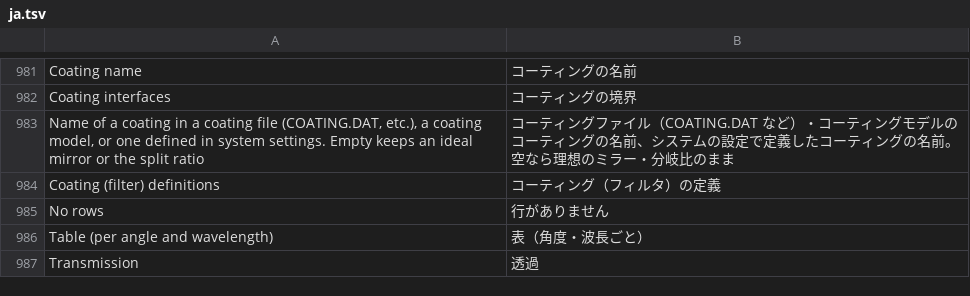
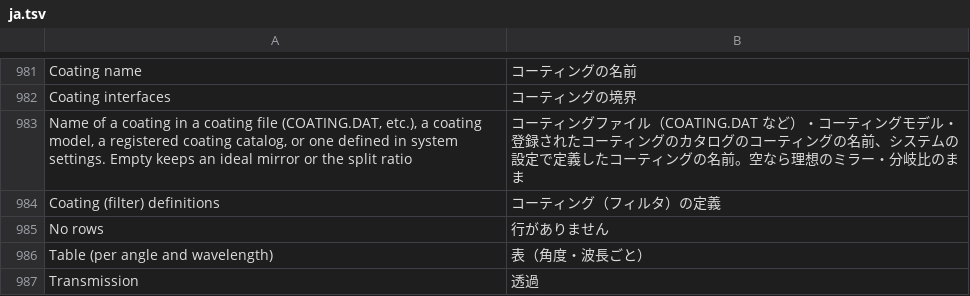
Before and after one commit to masa-iwm/lensbench, a TSV file: crates/lensbench-gui/lang/ja.tsv, drawn as a sheet; only a part is shown, gaps mark what is left out.

```diff
--- a/crates/lensbench-gui/lang/ja.tsv
+++ b/crates/lensbench-gui/lang/ja.tsv
@@ -982,3 +982,3 @@ Coating name	コーティングの名前
 Coating interfaces	コーティングの境界
-Name of a coating in a coating file (COATING.DAT, etc.), a coating model, or one defined in system settings. Empty keeps an ideal mirror or the split ratio	コーティングファイル（COATING.DAT など）・コーティングモデルのコーティングの名前、システムの設定で定義したコーティングの名前。空なら理想のミラー・分岐比のまま
+Name of a coating in a coating file (COATING.DAT, etc.), a coating model, a registered coating catalog, or one defined in system settings. Empty keeps an ideal mirror or the split ratio	コーティングファイル（COATING.DAT など）・コーティングモデル・登録されたコーティングのカタログのコーティングの名前、システムの設定で定義したコーティングの名前。空なら理想のミラー・分岐比のまま
 Coating (filter) definitions	コーティング（フィルタ）の定義
```
Also changed, not shown: 15 other files.
